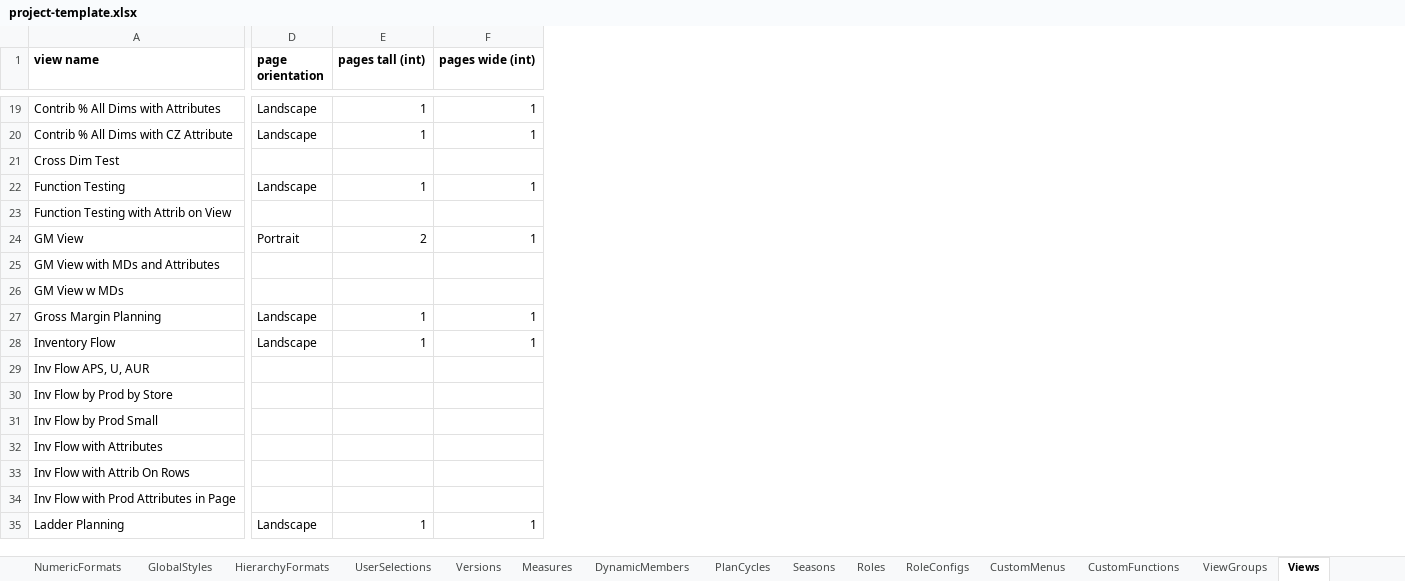
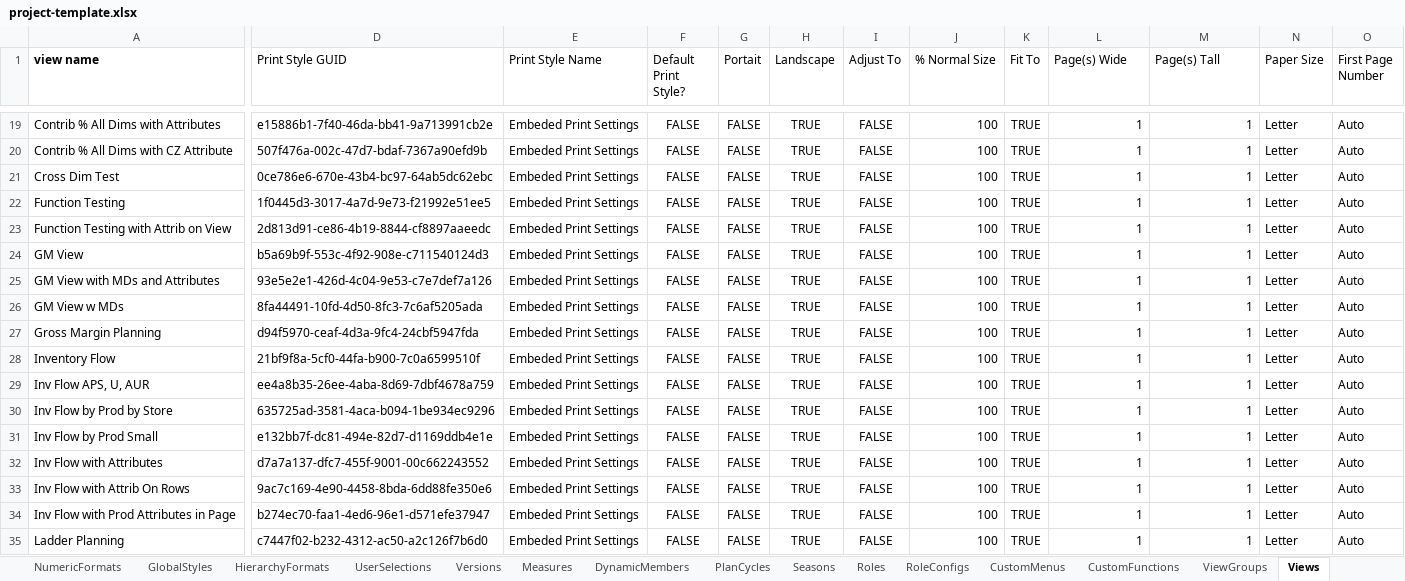
Before and after one commit to alanfarkas/test-pace-server, an Excel workbook: pace-base/test_files/project-template.xlsx, sheet Views, drawn as a sheet; only a part is shown, gaps mark what is left out; values as stored, in another font and other column widths than the file's, no borders; removed rows and columns are numbered as before the commit, all else as after; the diff covers the shown part only; the diff names each change by its address in the sheet, - before the commit and + after, or states it on an @@ line.

Commit message:
TTN 900 - Added view and print_styles just for Junit test run.

```diff
--- a/pace-base/test_files/project-template.xlsx (sheet Views)
+++ b/pace-base/test_files/project-template.xlsx (sheet Views)
-column D (page orientation), rows 19-35: Landscape | Landscape |  | Landscape |  | Portrait |  |  | Landscape | Landscape |  |  |  |  |  |  | Landscape
+column D (Print Style GUID), rows 19-35: e15886b1-7f40-46da-bb41-9a713991cb2e | 507f476a-002c-47d7-bdaf-7367a90efd9b | 0ce786e6-670e-43b4-bc97-64ab5dc62ebc | 1f0445d3-3017-4a7d-9e73-f21992e51ee5 | 2d813d91-ce86-4b19-8844-cf8897aaeedc | b5a69b9f-553c-4f92-908e-c711540124d3 | 93e5e2e1-426d-4c04-9e53-c7e7def7a126 | 8fa44491-10fd-4d50-8fc3-7c6af5205ada | d94f5970-ceaf-4d3a-9fc4-24cbf5947fda | 21bf9f8a-5cf0-44fa-b900-7c0a6599510f | ee4a8b35-26ee-4aba-8d69-7dbf4678a759 | 635725ad-3581-4aca-b094-1be934ec9296 | e132bb7f-dc81-494e-82d7-d1169ddb4e1e | d7a7a137-dfc7-455f-9001-00c662243552 | 9ac7c169-4e90-4458-8bda-6dd88fe350e6 | b274ec70-faa1-4ed6-96e1-d571efe37947 | c7447f02-b232-4312-ac50-a2c126f7b6d0
+column E (Print Style Name), rows 19-35: all Embeded Print Settings
+column F (Default Print Style?), rows 19-35: all FALSE
+column G (Portait), rows 19-35: all FALSE
+column H (Landscape), rows 19-35: all TRUE
+column I (Adjust To), rows 19-35: all FALSE
+column J (% Normal Size), rows 19-35: all 100
+column K (Fit To), rows 19-35: all TRUE
+column N (Paper Size), rows 19-35: all Letter
+column O (First Page Number), rows 19-35: all Auto
-L1: pages tall (int)
+L1: Page(s) Wide
-L1:M1 bold: on
+L1:M1 bold: off
-M1: pages wide (int)
+M1: Page(s) Tall
-L21 (Page(s) Wide): (empty)
+L21 (Page(s) Wide): 1
-M21 (Page(s) Tall): (empty)
+M21 (Page(s) Tall): 1
-L23 (Page(s) Wide): (empty)
+L23 (Page(s) Wide): 1
-M23 (Page(s) Tall): (empty)
+M23 (Page(s) Tall): 1
-L24 (Page(s) Wide): 2
+L24 (Page(s) Wide): 1
-L25:L26 (Page(s) Wide): (empty)
+L25:L26 (Page(s) Wide): 1
-M25:M26 (Page(s) Tall): (empty)
+M25:M26 (Page(s) Tall): 1
-L29:L34 (Page(s) Wide): (empty)
+L29:L34 (Page(s) Wide): 1
-M29:M34 (Page(s) Tall): (empty)
+M29:M34 (Page(s) Tall): 1
```
Also changed, not shown: 29 added columns and 92 edited cells elsewhere in this sheet, other sheet tabs.
